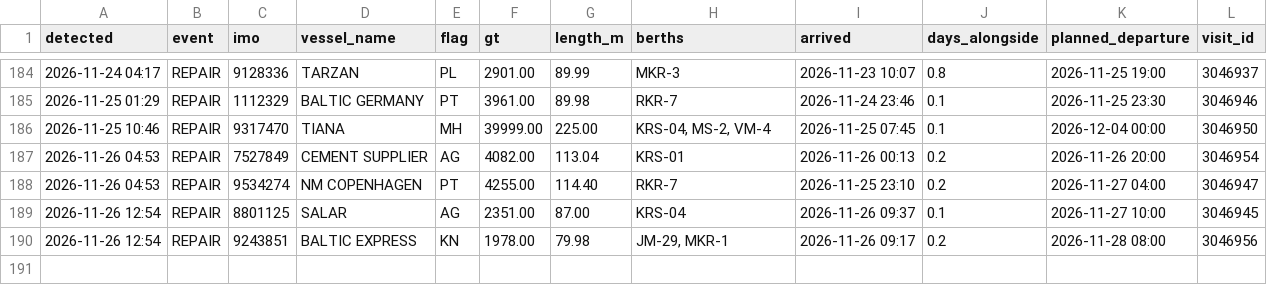
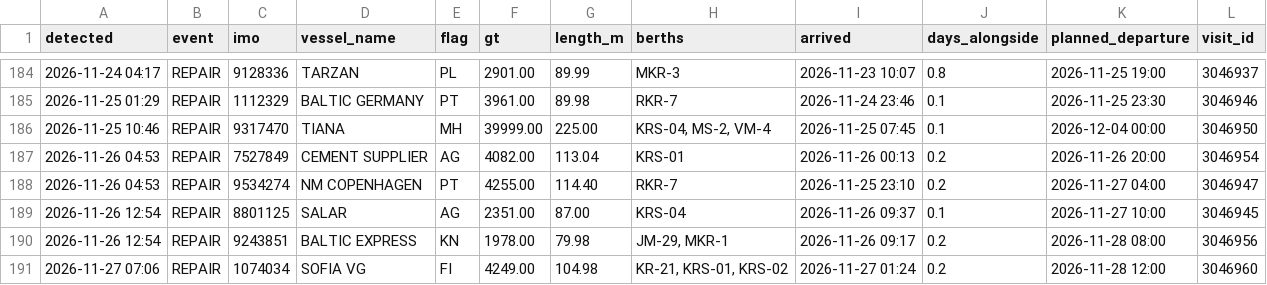
Before and after one commit to papa-lgtm/riga-port-watch, a CSV file: port_events.csv, drawn as a sheet; only a part is shown, gaps mark what is left out.

```diff
--- a/port_events.csv
+++ b/port_events.csv
@@ -190 +190,2 @@ detected,event,imo,vessel_name,flag,gt,length_m,berths,arrived,days_alongside,pl
 2026-11-26 12:54,REPAIR,9243851,BALTIC EXPRESS,KN,1978.00,79.98,"JM-29, MKR-1",2026-11-26 09:17,0.2,2026-11-28 08:00,3046956
+2026-11-27 07:06,REPAIR,1074034,SOFIA VG,FI,4249.00,104.98,"KR-21, KRS-01, KRS-02",2026-11-27 01:24,0.2,2026-11-28 12:00,3046960
```
Also changed, not shown: 3 other files.
